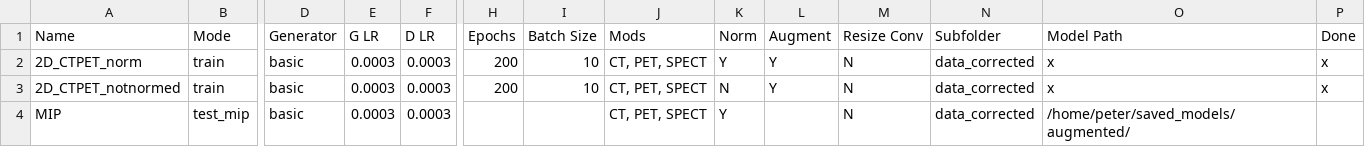
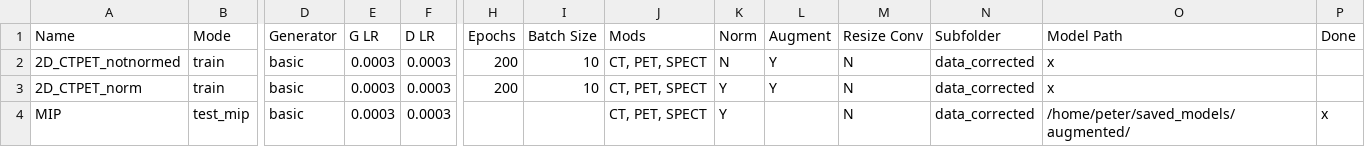
Before and after one commit to peternagy96/dose_estimator, a CSV file: dose_estimator/jobs.csv, drawn as a sheet; only a part is shown, gaps mark what is left out; removed rows and columns are numbered as before the commit, all else as after; rows hold the shown columns only; the diff names each change by its address in the sheet, - before the commit and + after, or states it on an @@ line.

Commit message:
fixed training with jobs file

```diff
--- a/dose_estimator/jobs.csv
+++ b/dose_estimator/jobs.csv
-row 2: 2D_CTPET_norm | train | basic | 0.0003 | 0.0003 | 200 | 10 | CT, PET, SPECT | Y | Y | N | data_corrected | x | x
-P2 (Done): x
+P2 (Done): (empty)
+row 3: 2D_CTPET_norm | train | basic | 0.0003 | 0.0003 | 200 | 10 | CT, PET, SPECT | Y | Y | N | data_corrected | x
-P4 (Done): (empty)
+P4 (Done): x
```
Also changed, not shown: 3 other files.
